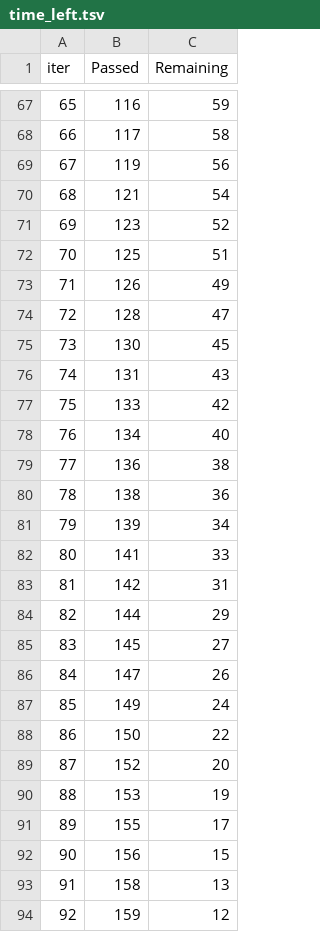
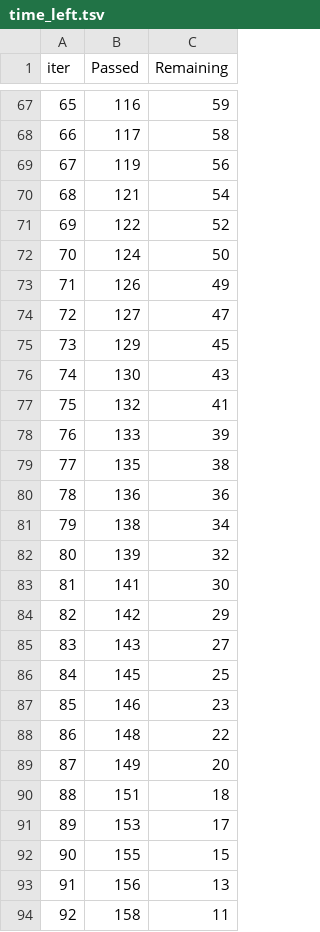
Before and after one commit to Aliislei/GCI_1_BusinessMachines, a TSV file: catboost_info/time_left.tsv, drawn as a sheet; only a part is shown, gaps mark what is left out; the diff covers the shown part only.

```diff
--- a/catboost_info/time_left.tsv
+++ b/catboost_info/time_left.tsv
@@ -70,25 +70,25 @@ iter	Passed	Remaining
 68	121	54
-69	123	52
-70	125	51
+69	122	52
+70	124	50
 71	126	49
-72	128	47
-73	130	45
-74	131	43
-75	133	42
-76	134	40
-77	136	38
-78	138	36
-79	139	34
-80	141	33
-81	142	31
-82	144	29
-83	145	27
-84	147	26
-85	149	24
-86	150	22
-87	152	20
-88	153	19
-89	155	17
-90	156	15
-91	158	13
-92	159	12
+72	127	47
+73	129	45
+74	130	43
+75	132	41
+76	133	39
+77	135	38
+78	136	36
+79	138	34
+80	139	32
+81	141	30
+82	142	29
+83	143	27
+84	145	25
+85	146	23
+86	148	22
+87	149	20
+88	151	18
+89	153	17
+90	155	15
+91	156	13
+92	158	11
```
Also changed, not shown: 76 edited cells elsewhere in this file, 27 other files.
